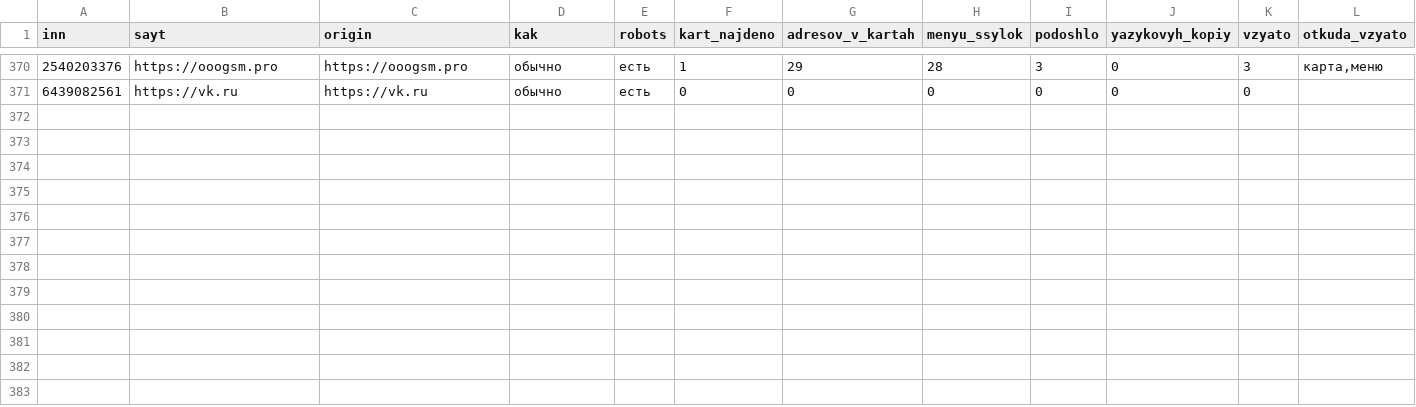
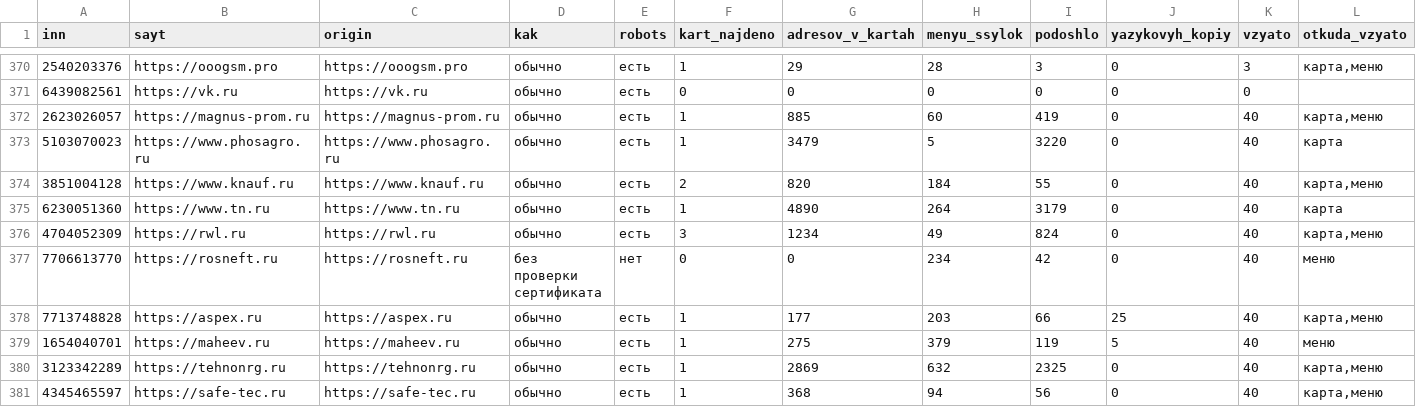
Before and after one commit to kirillrand4-alt/avto, a CSV file: seo-texts/engineers-lens/P25-karta-sajtov-zhurnal.csv, drawn as a sheet; only a part is shown, gaps mark what is left out; rows hold the shown columns only; the diff names each change by its address in the sheet, - before the commit and + after, or states it on an @@ line.

```diff
--- a/seo-texts/engineers-lens/P25-karta-sajtov-zhurnal.csv
+++ b/seo-texts/engineers-lens/P25-karta-sajtov-zhurnal.csv
+row 372: 2623026057 | https://magnus-prom.ru | https://magnus-prom.ru | обычно | есть | 1 | 885 | 60 | 419 | 0 | 40 | карта,меню
+row 373: 5103070023 | https://www.phosagro.ru | https://www.phosagro.ru | обычно | есть | 1 | 3479 | 5 | 3220 | 0 | 40 | карта
+row 374: 3851004128 | https://www.knauf.ru | https://www.knauf.ru | обычно | есть | 2 | 820 | 184 | 55 | 0 | 40 | карта,меню
+row 375: 6230051360 | https://www.tn.ru | https://www.tn.ru | обычно | есть | 1 | 4890 | 264 | 3179 | 0 | 40 | карта
+row 376: 4704052309 | https://rwl.ru | https://rwl.ru | обычно | есть | 3 | 1234 | 49 | 824 | 0 | 40 | карта,меню
+row 377: 7706613770 | https://rosneft.ru | https://rosneft.ru | без проверки сертификата | нет | 0 | 0 | 234 | 42 | 0 | 40 | меню
+row 378: 7713748828 | https://aspex.ru | https://aspex.ru | обычно | есть | 1 | 177 | 203 | 66 | 25 | 40 | карта,меню
+row 379: 1654040701 | https://maheev.ru | https://maheev.ru | обычно | есть | 1 | 275 | 379 | 119 | 5 | 40 | меню
+row 380: 3123342289 | https://tehnonrg.ru | https://tehnonrg.ru | обычно | есть | 1 | 2869 | 632 | 2325 | 0 | 40 | карта,меню
+row 381: 4345465597 | https://safe-tec.ru | https://safe-tec.ru | обычно | есть | 1 | 368 | 94 | 56 | 0 | 40 | карта,меню
```
Also changed, not shown: seo-texts/engineers-lens/P25-lyudi-s-sajtov-zhurnal.csv, seo-texts/engineers-lens/P25-rts-lica-s-kartochek-zhurnal.csv, 3 other files.
